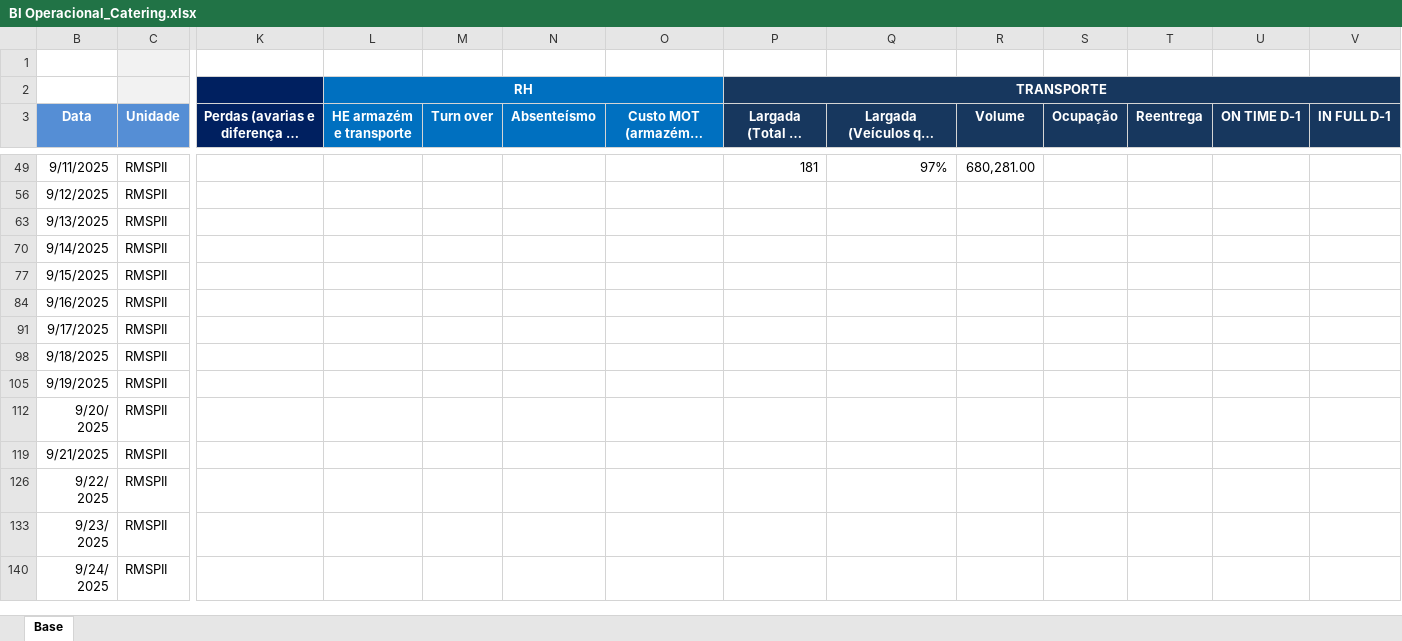
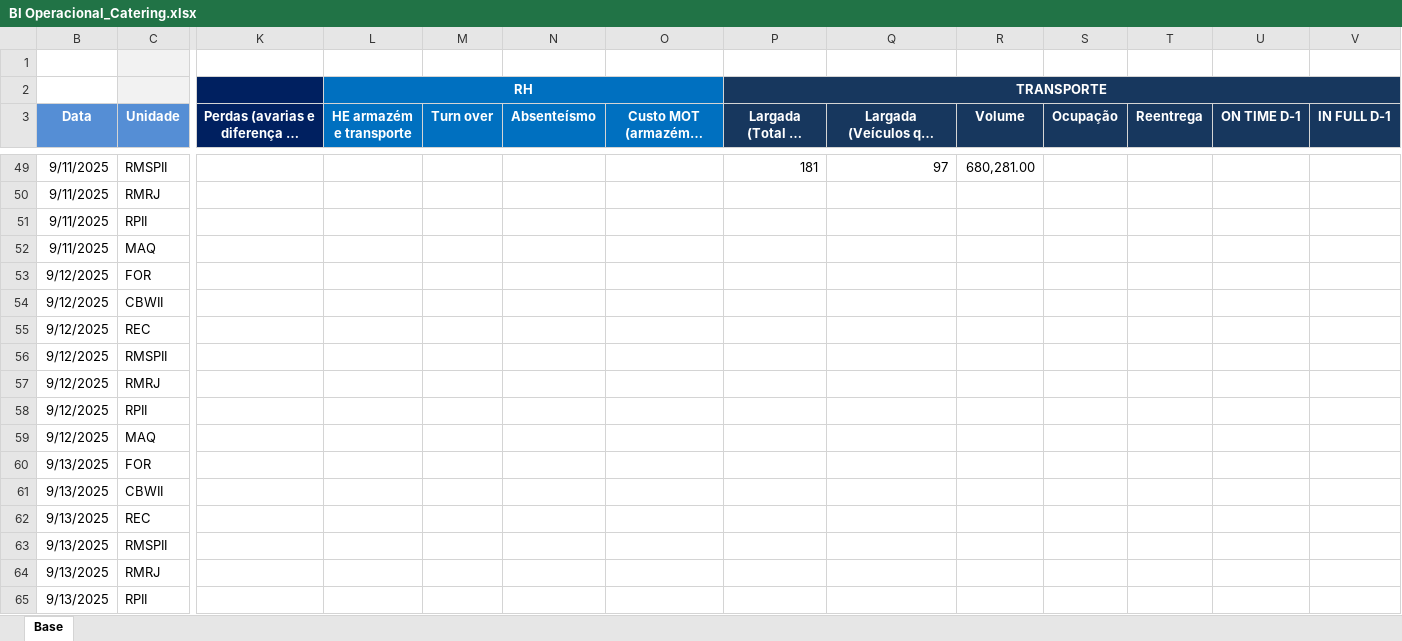
Before and after one commit to superfriokpis/catering, an Excel workbook: data/BI Operacional_Catering.xlsx, sheet Base, drawn as a sheet; only a part is shown, gaps mark what is left out; the shorter side is filled out with more unchanged rows; long unchanged cells end in …; values as stored, in another font and other column widths than the file's, no borders; charts and pictures not drawn; rows hold the shown columns only; the diff covers the shown part only; the diff names each change by its address in the sheet, - before the commit and + after, or states it on an @@ line.

```diff
--- a/data/BI Operacional_Catering.xlsx (sheet Base)
+++ b/data/BI Operacional_Catering.xlsx (sheet Base)
-Q49: 97%
+Q49: 97
@@ row 50 unhidden: 9/11/2025 | RMRJ @@
@@ row 51 unhidden: 9/11/2025 | RPII @@
@@ row 52 unhidden: 9/11/2025 | MAQ @@
@@ row 53 unhidden: 9/12/2025 | FOR @@
@@ row 54 unhidden: 9/12/2025 | CBWII @@
@@ row 55 unhidden: 9/12/2025 | REC @@
@@ row 57 unhidden: 9/12/2025 | RMRJ @@
@@ row 58 unhidden: 9/12/2025 | RPII @@
@@ row 59 unhidden: 9/12/2025 | MAQ @@
@@ row 60 unhidden: 9/13/2025 | FOR @@
@@ row 61 unhidden: 9/13/2025 | CBWII @@
@@ row 62 unhidden: 9/13/2025 | REC @@
@@ row 64 unhidden: 9/13/2025 | RMRJ @@
@@ row 65 unhidden: 9/13/2025 | RPII @@
```
Also changed, not shown: 16 added rows, 126 hidden or unhidden rows and 3 edited cells elsewhere in this sheet, hidden cells.
